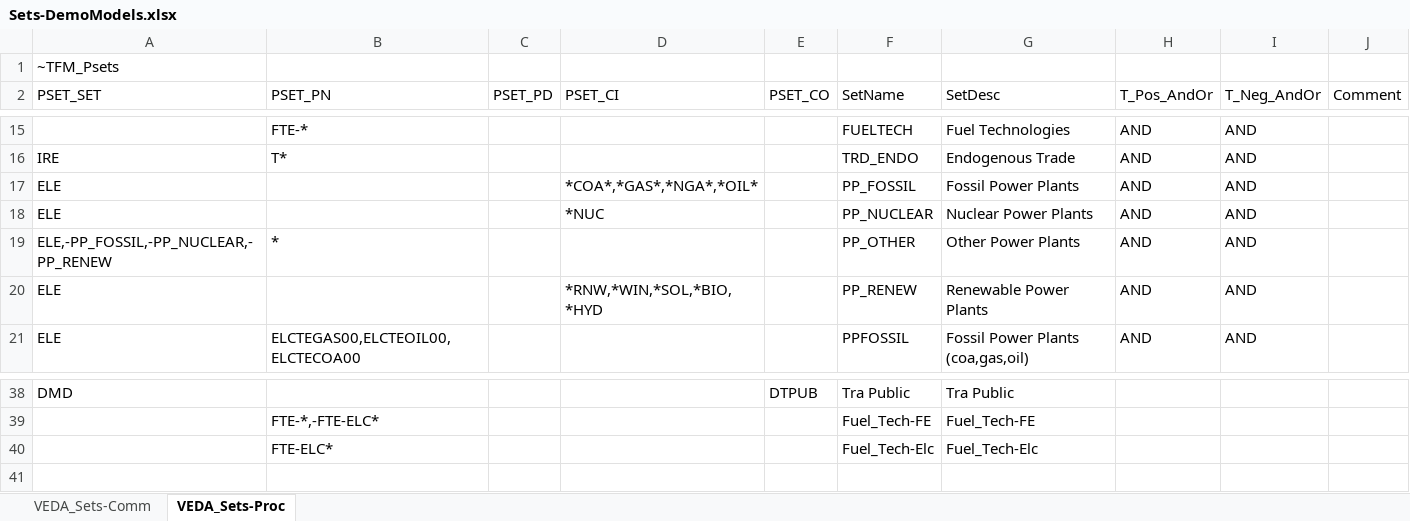
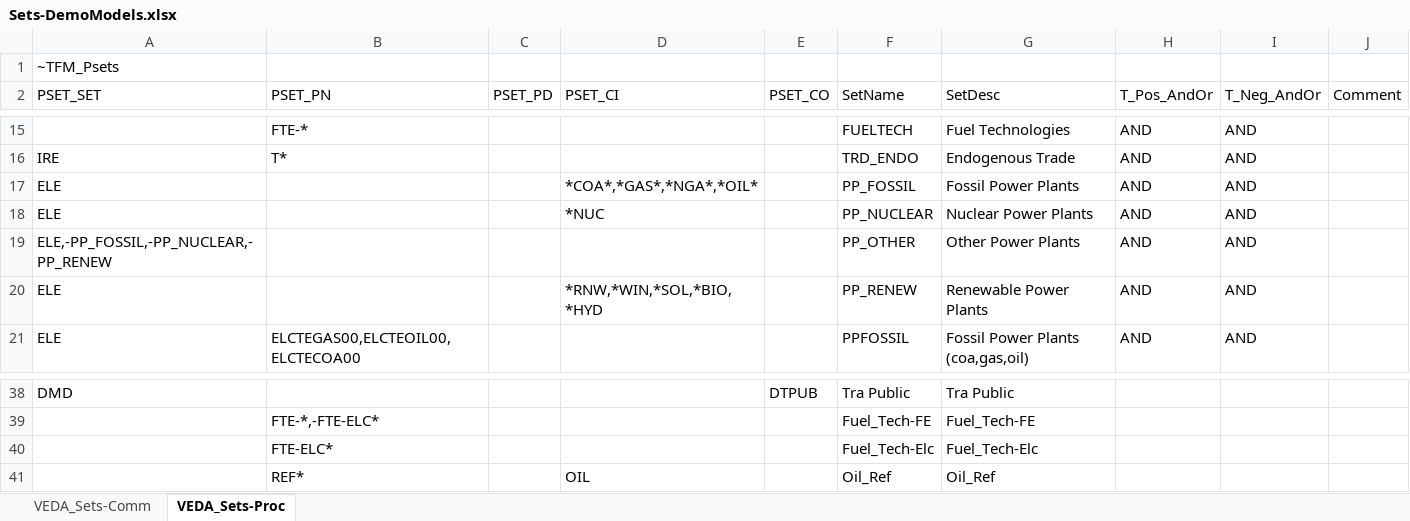
Before and after one commit to akanudia/DemoS_012, an Excel workbook: Sets-DemoModels.xlsx, sheet VEDA_Sets-Proc, drawn as a sheet; only a part is shown, gaps mark what is left out; values as stored, in another font and other column widths than the file's, no borders; the diff names each change by its address in the sheet, - before the commit and + after, or states it on an @@ line.

```diff
--- a/Sets-DemoModels.xlsx (sheet VEDA_Sets-Proc)
+++ b/Sets-DemoModels.xlsx (sheet VEDA_Sets-Proc)
-B19 (PSET_PN): *
+B19 (PSET_PN): (empty)
+row 41:  | REF* |  | OIL |  | Oil_Ref | Oil_Ref
```
Also changed, not shown: LMADefs-DemoModels.xlsm.
